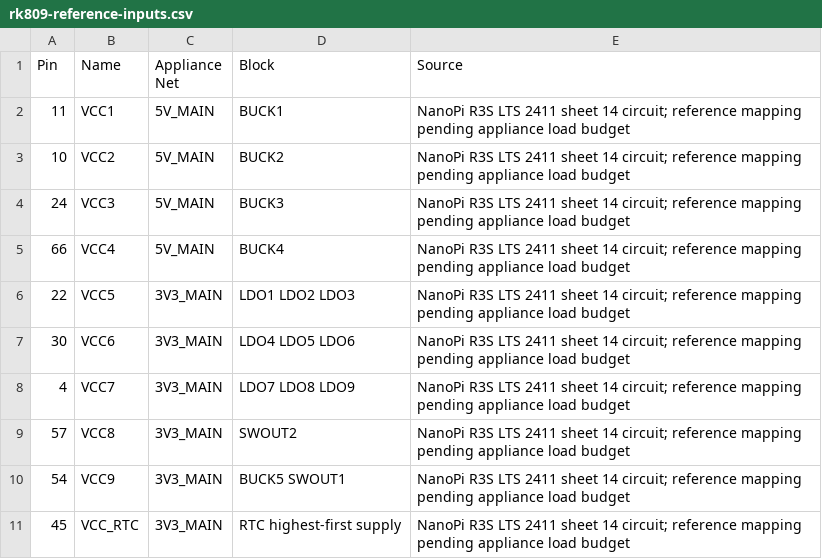
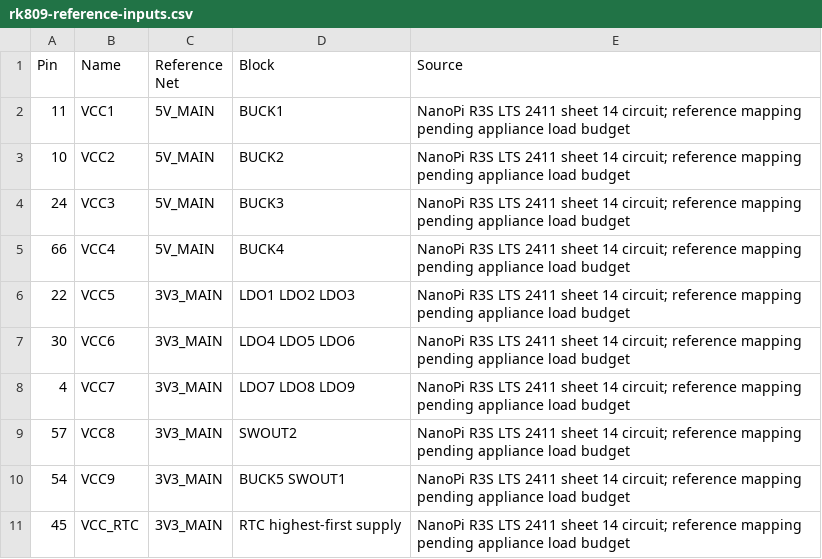
Before and after one commit to alxgmpr/sierra-to-usb, a CSV file: hardware/pinmaps/rk809-reference-inputs.csv, drawn as a sheet.

```diff
--- a/hardware/pinmaps/rk809-reference-inputs.csv
+++ b/hardware/pinmaps/rk809-reference-inputs.csv
@@ -1,2 +1,2 @@
-Pin,Name,Appliance Net,Block,Source
+Pin,Name,Reference Net,Block,Source
 11,VCC1,5V_MAIN,BUCK1,NanoPi R3S LTS 2411 sheet 14 circuit; reference mapping pending appliance load budget
```
Also changed, not shown: 4 other files.
